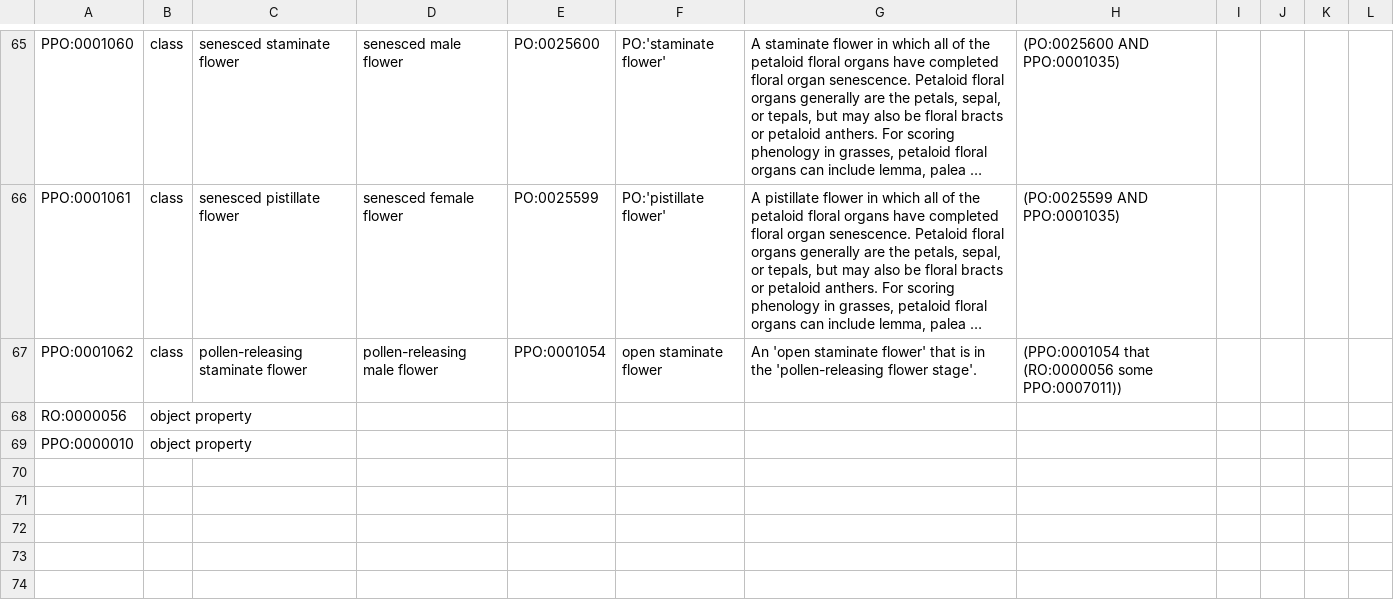
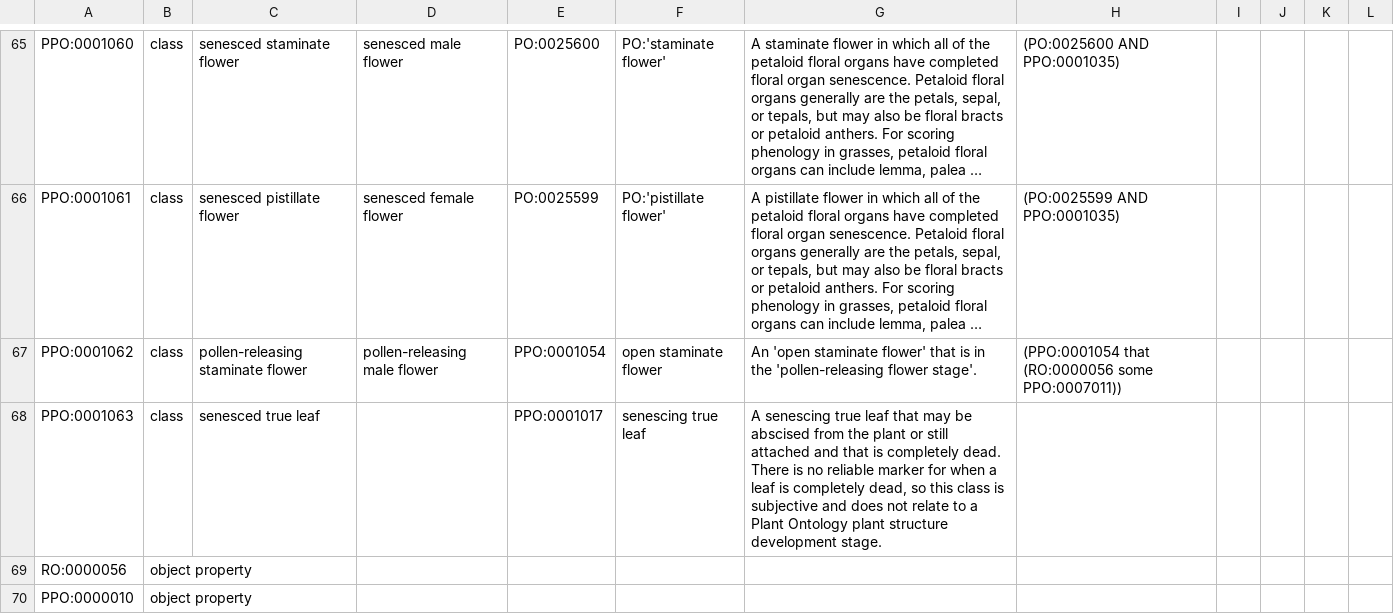
Before and after one commit to PlantPhenoOntology/ppo, a TSV file: src/templates/PPO_plant_structures.tsv, drawn as a sheet; only a part is shown, gaps mark what is left out; long unchanged cells end in …; the diff names each change by its address in the sheet, - before the commit and + after, or states it on an @@ line.

Commit message:
Added 'senesced true leaf' term and corresponding presence, present, and absent classes

```diff
--- a/src/templates/PPO_plant_structures.tsv
+++ b/src/templates/PPO_plant_structures.tsv
+row 68: PPO:0001063 | class | senesced true leaf |  | PPO:0001017 | senescing true leaf | A senescing true leaf that may be abscised from the plant or still attached and that is completely dead. There is no reliable marker for when a leaf is completely dead, so this class is subjective and does not relate to a Plant Ontology plant structure development stage.
```
Also changed, not shown: src/patterns/data/default/PPO_trait_absent_classes.tsv, src/patterns/data/default/PPO_trait_presence_classes.tsv, 6 other files.
